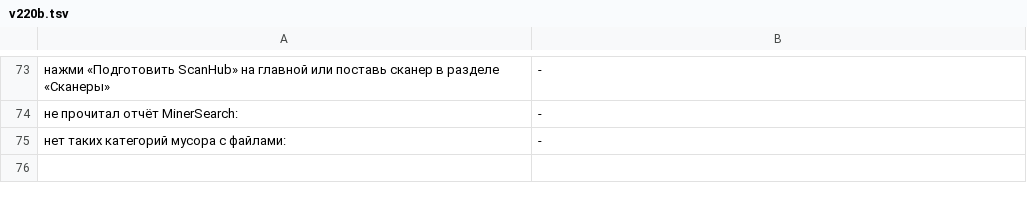
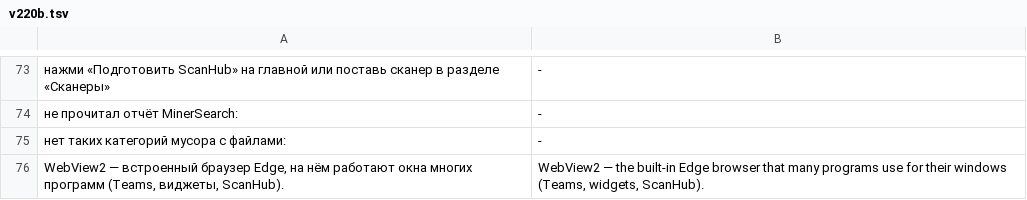
Before and after one commit to Parzifalai/ScanHub, a TSV file: dev/i18n/v220b.tsv, drawn as a sheet; only a part is shown, gaps mark what is left out; the diff names each change by its address in the sheet, - before the commit and + after, or states it on an @@ line.

Commit message:
README: новые скриншоты 2.2 (русские и английские, + помощник), контрольные суммы выпуска; оценка стабильности с точкой в английском режиме; перевод описания WebView2

```diff
--- a/dev/i18n/v220b.tsv
+++ b/dev/i18n/v220b.tsv
+row 76: WebView2 — встроенный браузер Edge, на нём работают окна многих программ (Teams, виджеты, ScanHub). | WebView2 — the built-in Edge browser that many programs use for their windows (Teams, widgets, ScanHub).
```
Also changed, not shown: 14 other files.
